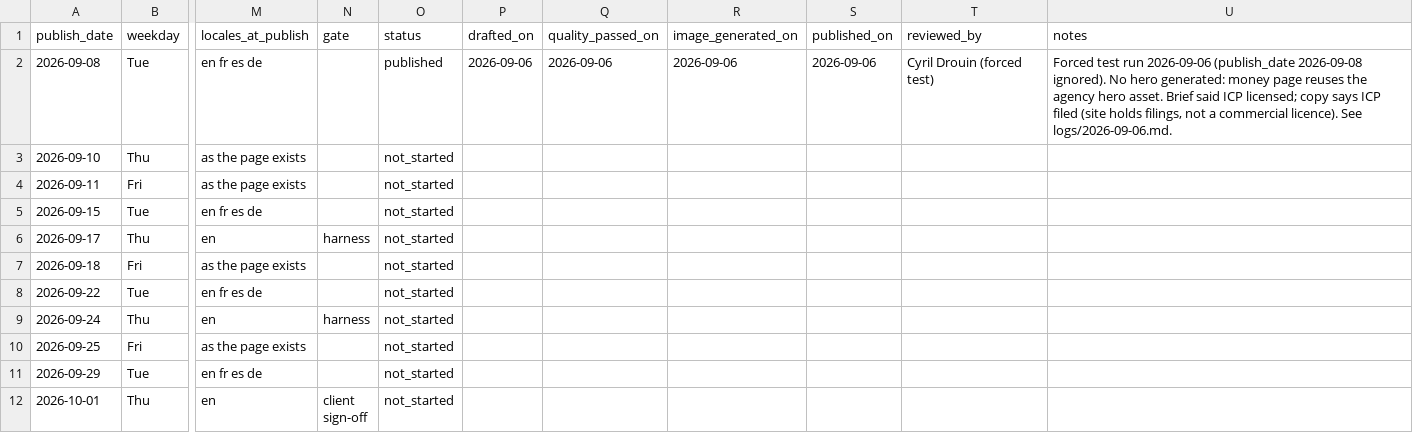
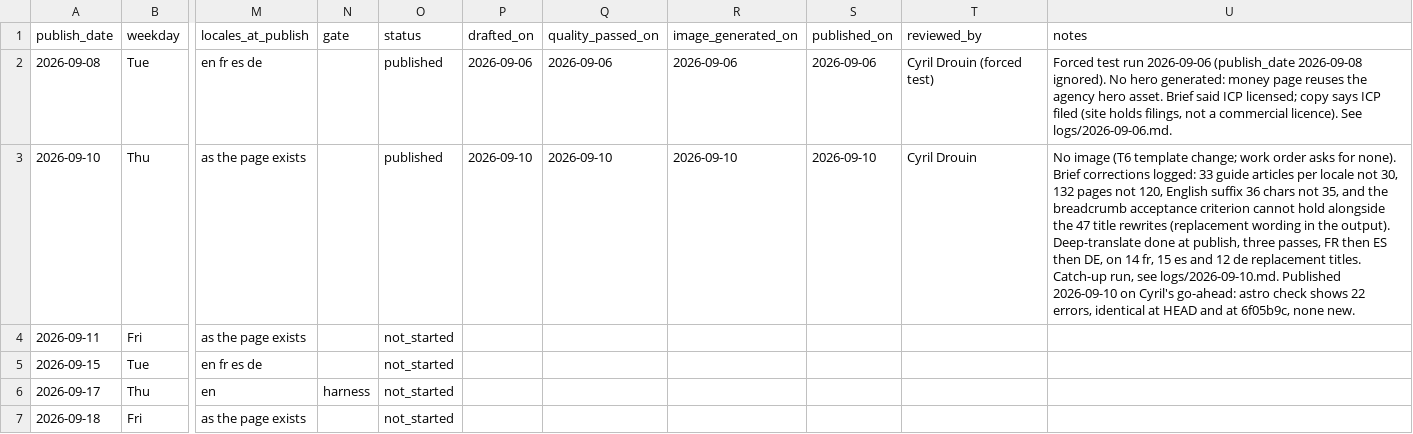
Before and after one commit to Lyric71/chinawebfoundry, a CSV file: editorial/schedule.csv, drawn as a sheet; only a part is shown, gaps mark what is left out; the shorter side is filled out with more unchanged rows; the diff names each change by its address in the sheet, - before the commit and + after, or states it on an @@ line.

```diff
--- a/editorial/schedule.csv
+++ b/editorial/schedule.csv
-O3 (status): not_started
+O3 (status): published
-P3 (drafted_on): (empty)
+P3 (drafted_on): 2026-09-10
-Q3 (quality_passed_on): (empty)
+Q3 (quality_passed_on): 2026-09-10
-R3 (image_generated_on): (empty)
+R3 (image_generated_on): 2026-09-10
-S3 (published_on): (empty)
+S3 (published_on): 2026-09-10
-T3 (reviewed_by): (empty)
+T3 (reviewed_by): Cyril Drouin
-U3 (notes): (empty)
+U3 (notes): No image (T6 template change; work order asks for none). Brief corrections logged: 33 guide articles per locale not 30, 132 pages not 120, English suffix 36 chars not 35, and the breadcrumb acceptance criterion cannot hold alongside the 47 title rewrites (replacement wording in the output). Deep-translate done at publish, three passes, FR then ES then DE, on 14 fr, 15 es and 12 de replacement titles. Catch-up run, see logs/2026-09-10.md. Published 2026-09-10 on Cyril's go-ahead: astro check shows 22 errors, identical at HEAD and at 6f05b9c, none new.
```
Also changed, not shown: 54 other files.
